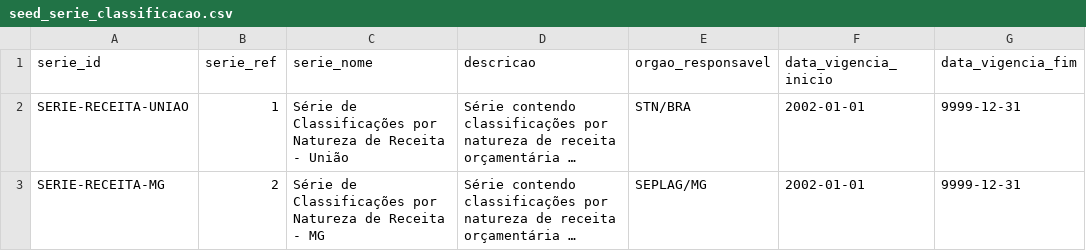
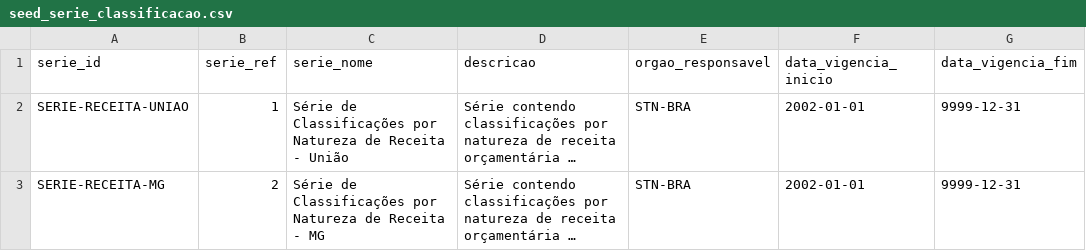
Before and after one commit to splor-mg/classificador-receita, a CSV file: docs/assets/seed_serie_classificacao.csv, drawn as a sheet; only a part is shown; long unchanged cells end in …; the diff names each change by its address in the sheet, - before the commit and + after, or states it on an @@ line.

Commit message:
feat(domains): atualizar padrão de nomes dos órgãos e entidades See https://github.com/splor-mg/classificador-receita/issues/52 See https://github.com/splor-mg/classificador-receita/issues/53 See https://github.com/splor-mg/classificador-receita/tree/banco

```diff
--- a/docs/assets/seed_serie_classificacao.csv
+++ b/docs/assets/seed_serie_classificacao.csv
-E2 (orgao_responsavel): STN/BRA
+E2 (orgao_responsavel): STN-BRA
-E3 (orgao_responsavel): SEPLAG/MG
+E3 (orgao_responsavel): STN-BRA
```
Also changed, not shown: 3 other files.
